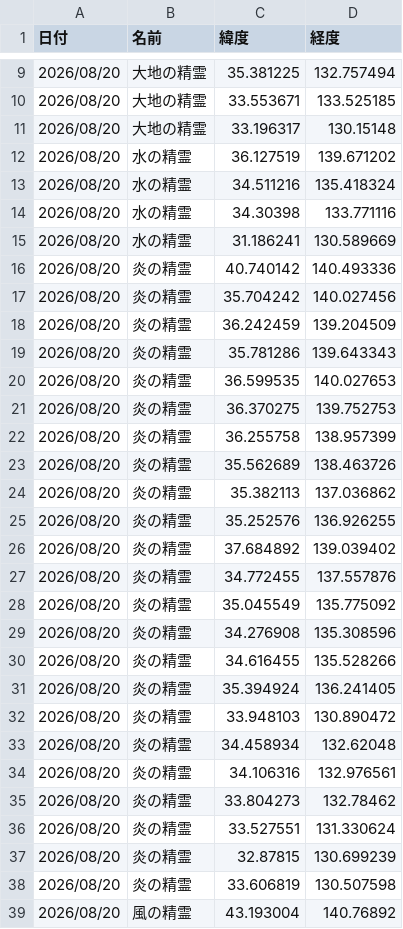
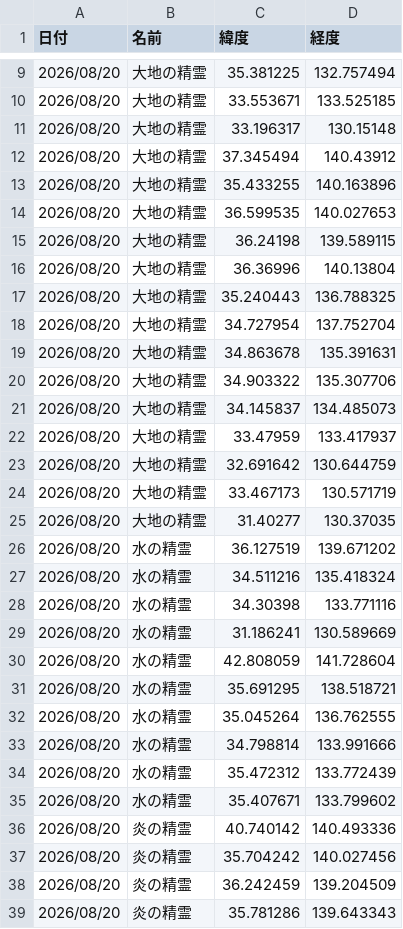
Before and after one commit to griever-0120/maboroshi, a CSV file: spirits-data/202608/20260820.csv, drawn as a sheet; only a part is shown, gaps mark what is left out; the shorter side is filled out with more unchanged rows; the diff covers the shown part only.

```diff
--- a/spirits-data/202608/20260820.csv
+++ b/spirits-data/202608/20260820.csv
@@ -11,2 +11,16 @@
 2026/08/20,大地の精霊,33.196317,130.15148
+2026/08/20,大地の精霊,37.345494,140.43912
+2026/08/20,大地の精霊,35.433255,140.163896
+2026/08/20,大地の精霊,36.599535,140.027653
+2026/08/20,大地の精霊,36.24198,139.589115
+2026/08/20,大地の精霊,36.36996,140.13804
+2026/08/20,大地の精霊,35.240443,136.788325
+2026/08/20,大地の精霊,34.727954,137.752704
+2026/08/20,大地の精霊,34.863678,135.391631
+2026/08/20,大地の精霊,34.903322,135.307706
+2026/08/20,大地の精霊,34.145837,134.485073
+2026/08/20,大地の精霊,33.47959,133.417937
+2026/08/20,大地の精霊,32.691642,130.644759
+2026/08/20,大地の精霊,33.467173,130.571719
+2026/08/20,大地の精霊,31.40277,130.37035
 2026/08/20,水の精霊,36.127519,139.671202
@@ -15,2 +29,8 @@
 2026/08/20,水の精霊,31.186241,130.589669
+2026/08/20,水の精霊,42.808059,141.728604
+2026/08/20,水の精霊,35.691295,138.518721
+2026/08/20,水の精霊,35.045264,136.762555
+2026/08/20,水の精霊,34.798814,133.991666
+2026/08/20,水の精霊,35.472312,133.772439
+2026/08/20,水の精霊,35.407671,133.799602
 2026/08/20,炎の精霊,40.740142,140.493336
```
Also changed, not shown: 28 added rows elsewhere in this file, spirits-data/all.csv.
